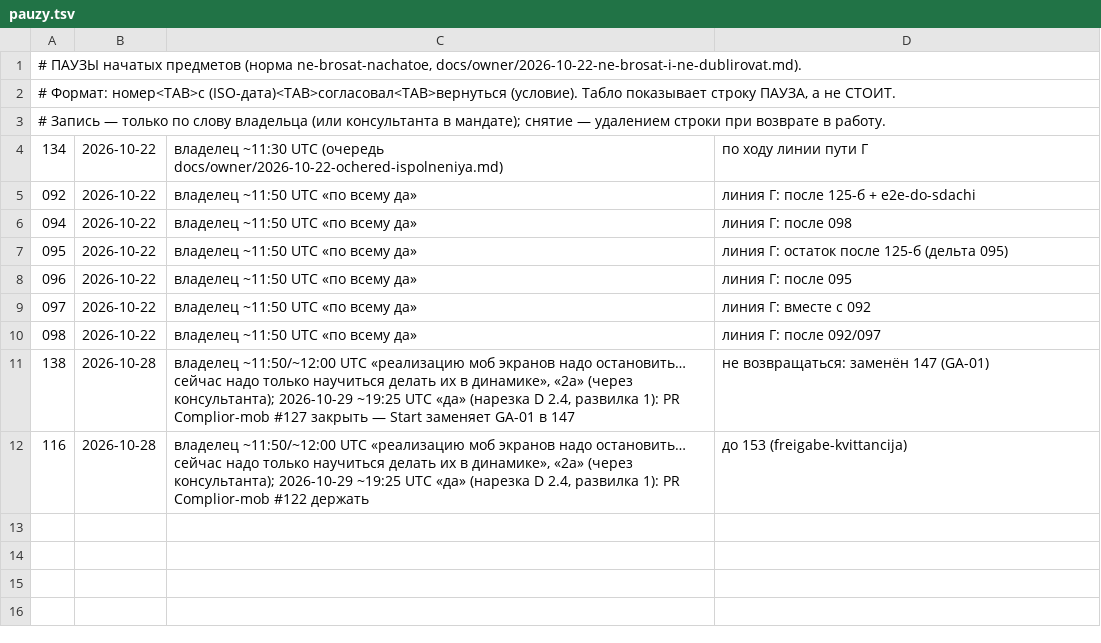
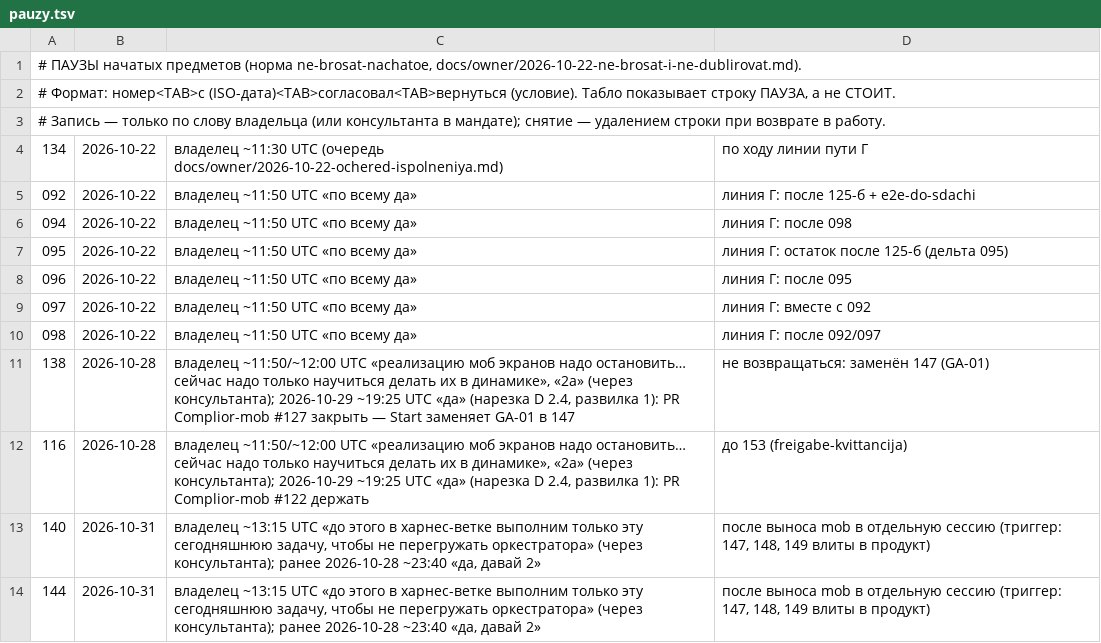
Before and after one commit to a3ka/dev-harness, a TSV file: registry/pauzy.tsv, drawn as a sheet.

Commit message:
owner: слот харнесса — только предмет OOM до выноса mob; паузы 140/144 продлены; триггер выноса mob записан
Слово владельца 2026-10-31 ~13:15 UTC: «пометь, что после [вливания 147, 148, 149] моб надо перевести на свой харнесс.
А до этого в харнес-ветке выполним только эту сегодняшнюю задачу, чтобы не перегружать оркестратора». Паузы 140 и 144
возвращены с условием «после выноса mob в отдельную сессию»; в docs/owner/2026-10-31-slot-harness-oom.md §Порядок —
триггер выноса mob (147/148/149 влиты) и порядок слота после выноса.

РАЗРЕШИЛ-ВЛАДЕЛЕЦ: registry/pauzy.tsv — паузы 140 и 144 до выноса mob в отдельную сессию (слово владельца 2026-10-31)

```diff
--- a/registry/pauzy.tsv
+++ b/registry/pauzy.tsv
@@ -12 +12,3 @@
 116	2026-10-28	владелец ~11:50/~12:00 UTC «реализацию моб экранов надо остановить… сейчас надо только научиться делать их в динамике», «2а» (через консультанта); 2026-10-29 ~19:25 UTC «да» (нарезка D 2.4, развилка 1): PR Complior-mob #122 держать	до 153 (freigabe-kvittancija)
+140	2026-10-31	владелец ~13:15 UTC «до этого в харнес-ветке выполним только эту сегодняшнюю задачу, чтобы не перегружать оркестратора» (через консультанта); ранее 2026-10-28 ~23:40 «да, давай 2»	после выноса mob в отдельную сессию (триггер: 147, 148, 149 влиты в продукт)
+144	2026-10-31	владелец ~13:15 UTC «до этого в харнес-ветке выполним только эту сегодняшнюю задачу, чтобы не перегружать оркестратора» (через консультанта); ранее 2026-10-28 ~23:40 «да, давай 2»	после выноса mob в отдельную сессию (триггер: 147, 148, 149 влиты в продукт)
```
Also changed, not shown: 1 other file.
